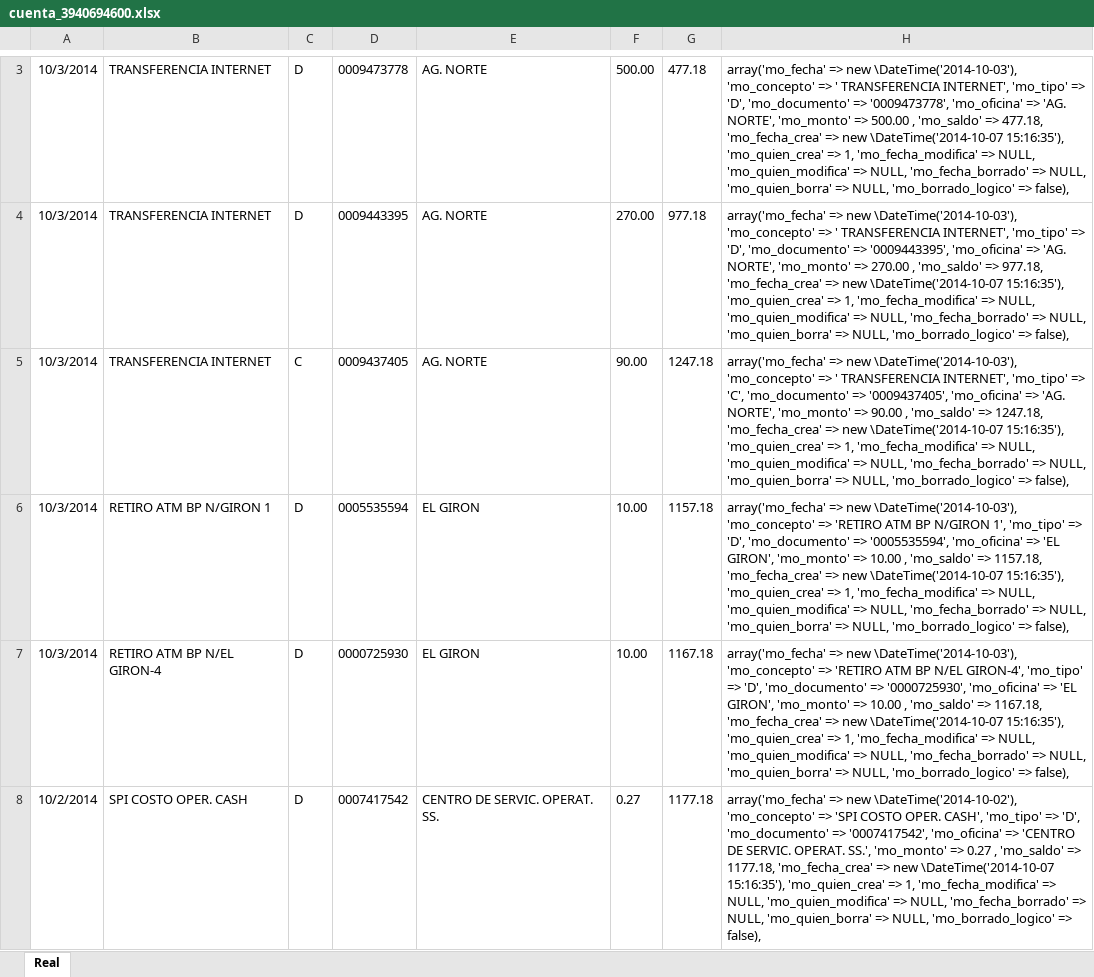
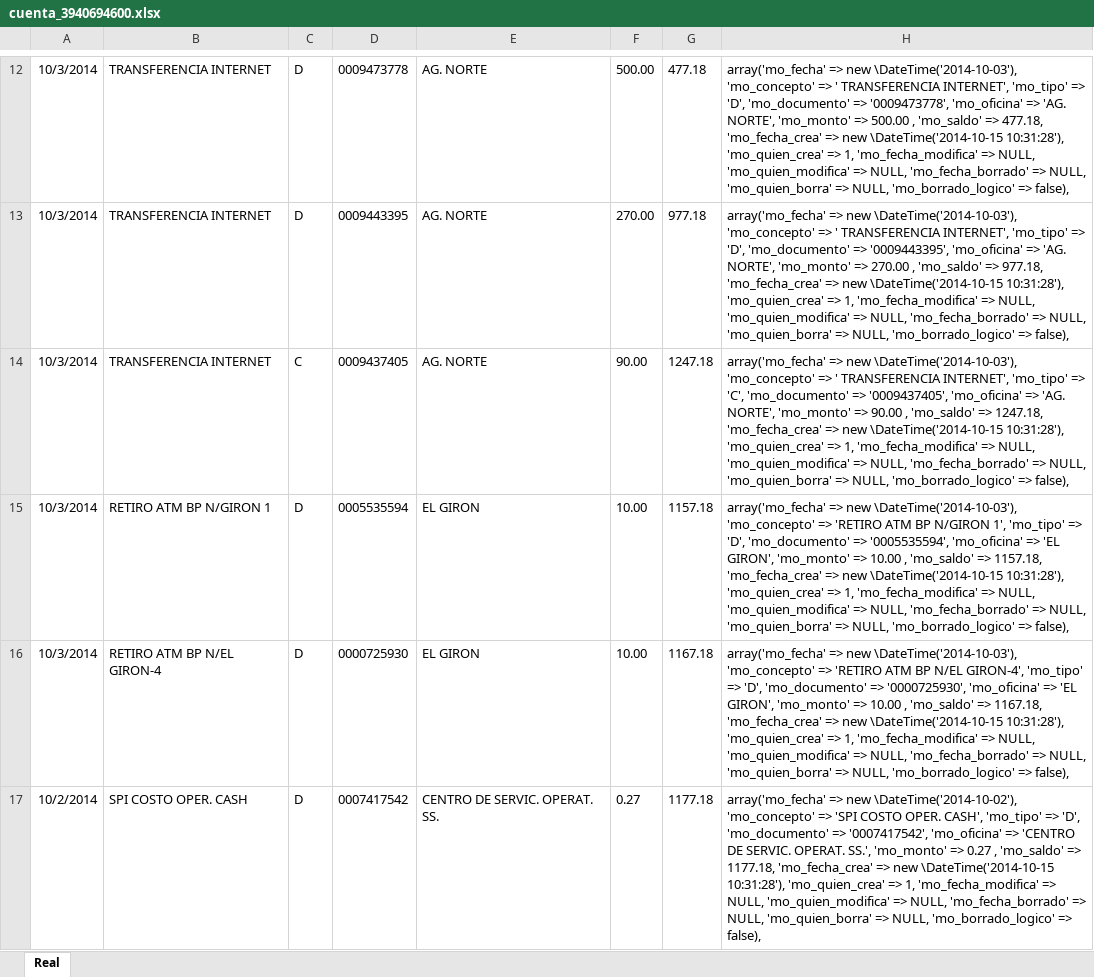
Before and after one commit to def3980/dml2, an Excel workbook: docs/backup/cuenta_3940694600.xlsx, sheet Real, drawn as a sheet; only a part is shown, gaps mark what is left out; values as stored, in another font and other column widths than the file's, no borders; addresses are those after the commit; the diff covers the shown part only; the diff names each change by its address in the sheet, - before the commit and + after, or states it on an @@ line.

```diff
--- a/docs/backup/cuenta_3940694600.xlsx (sheet Real)
+++ b/docs/backup/cuenta_3940694600.xlsx (sheet Real)
-H12: …=> new \DateTime('2014-10-07 15:16:35'), 'mo_quien_crea' =>…
+H12: …=> new \DateTime('2014-10-15 10:31:28'), 'mo_quien_crea' =>…
-H13: …=> new \DateTime('2014-10-07 15:16:35'), 'mo_quien_crea' =>…
+H13: …=> new \DateTime('2014-10-15 10:31:28'), 'mo_quien_crea' =>…
-H14: …=> new \DateTime('2014-10-07 15:16:35'), 'mo_quien_crea' =>…
+H14: …=> new \DateTime('2014-10-15 10:31:28'), 'mo_quien_crea' =>…
-H15: …=> new \DateTime('2014-10-07 15:16:35'), 'mo_quien_crea' =>…
+H15: …=> new \DateTime('2014-10-15 10:31:28'), 'mo_quien_crea' =>…
-H16: …=> new \DateTime('2014-10-07 15:16:35'), 'mo_quien_crea' =>…
+H16: …=> new \DateTime('2014-10-15 10:31:28'), 'mo_quien_crea' =>…
-H17: …=> new \DateTime('2014-10-07 15:16:35'), 'mo_quien_crea' =>…
+H17: …=> new \DateTime('2014-10-15 10:31:28'), 'mo_quien_crea' =>…
```
Also changed, not shown: 9 added rows and 7 edited cells elsewhere in this sheet, docs/backup/cuenta_12196038826.xlsx, docs/backup/cuenta_2200555126.xlsx, 4 other files.
